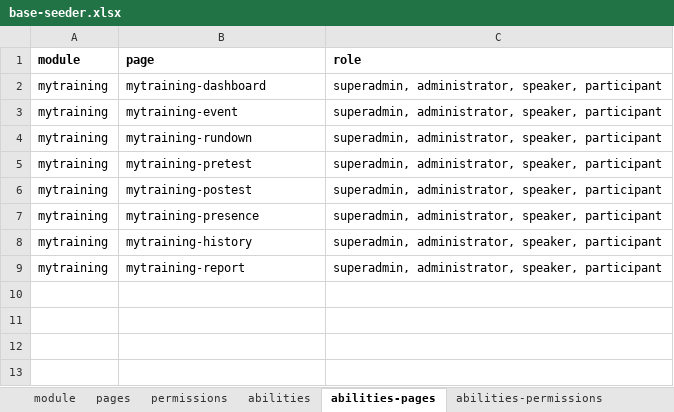
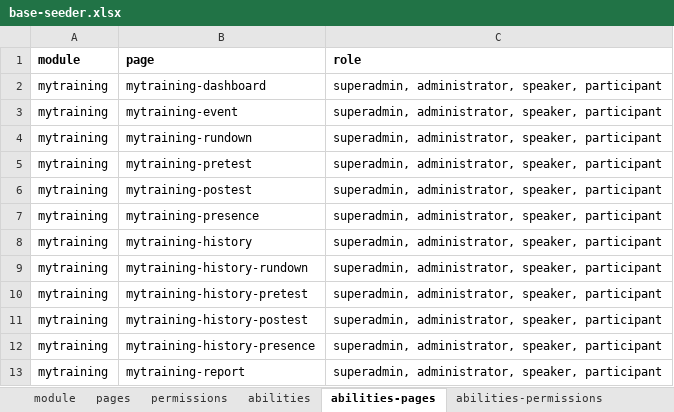
Before and after one commit to siruhay/mod-mytraining, an Excel workbook: database/masters/base-seeder.xlsx, sheet abilities-pages, drawn as a sheet; values as stored, in another font and other column widths than the file's, no borders; the diff names each change by its address in the sheet, - before the commit and + after, or states it on an @@ line.

```diff
--- a/database/masters/base-seeder.xlsx (sheet abilities-pages)
+++ b/database/masters/base-seeder.xlsx (sheet abilities-pages)
+row 9: mytraining | mytraining-history-rundown | superadmin, administrator, speaker, participant
+row 10: mytraining | mytraining-history-pretest | superadmin, administrator, speaker, participant
+row 11: mytraining | mytraining-history-postest | superadmin, administrator, speaker, participant
+row 12: mytraining | mytraining-history-presence | superadmin, administrator, speaker, participant
```
Also changed, not shown: sheet pages, sheet abilities-permissions, sheet permissions, 52 other files.
